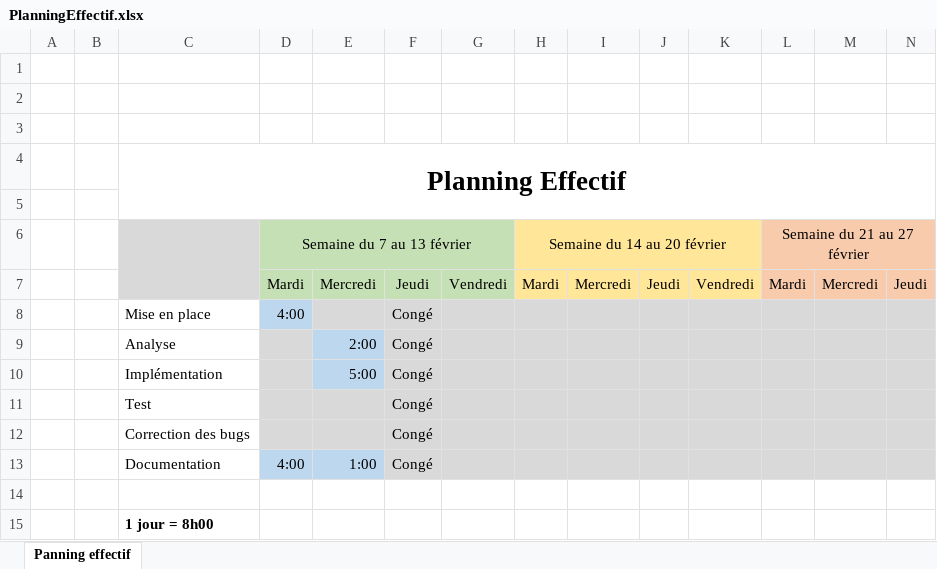
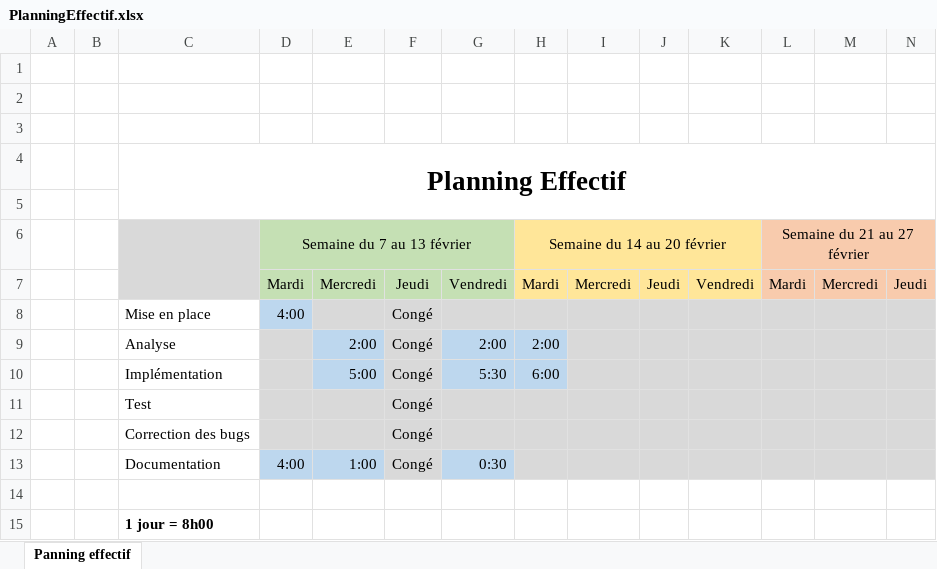
Before and after one commit to jeandanielkuenzi/RFIDPiggyBank, an Excel workbook: doc/planning/PlanningEffectif.xlsx, sheet Panning effectif, drawn as a sheet; values as stored, in another font and other column widths than the file's, no borders; the diff names each change by its address in the sheet, - before the commit and + after, or states it on an @@ line.

```diff
--- a/doc/planning/PlanningEffectif.xlsx (sheet Panning effectif)
+++ b/doc/planning/PlanningEffectif.xlsx (sheet Panning effectif)
-G9: (empty)
+G9: 2:00
-G9:H10 fill: #D9D9D9
+G9:H10 fill: #BDD7EE
-H9: (empty)
+H9: 2:00
-G10: (empty)
+G10: 5:30
-H10: (empty)
+H10: 6:00
-G13: (empty)
+G13: 0:30
-G13 fill: #D9D9D9
+G13 fill: #BDD7EE
```
Also changed, not shown: 28 other files.
